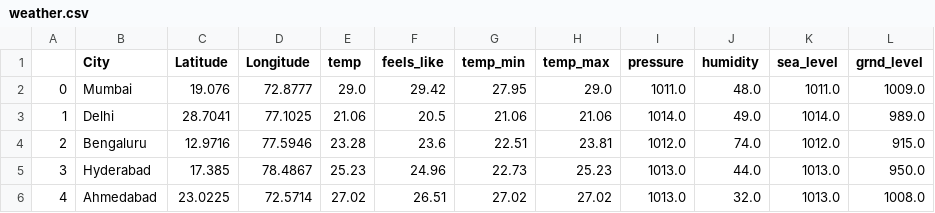
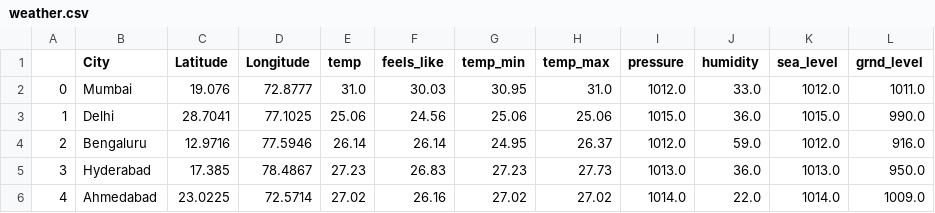
Before and after one commit to kavyajeetbora/airflow_streamlit_orchestration, a CSV file: config/data/weather.csv, drawn as a sheet; only a part is shown; the diff covers the shown part only.

```diff
--- a/config/data/weather.csv
+++ b/config/data/weather.csv
@@ -1,6 +1,6 @@
 ,City,Latitude,Longitude,temp,feels_like,temp_min,temp_max,pressure,humidity,sea_level,grnd_level
-0,Mumbai,19.076,72.8777,29.0,29.42,27.95,29.0,1011.0,48.0,1011.0,1009.0
-1,Delhi,28.7041,77.1025,21.06,20.5,21.06,21.06,1014.0,49.0,1014.0,989.0
-2,Bengaluru,12.9716,77.5946,23.28,23.6,22.51,23.81,1012.0,74.0,1012.0,915.0
-3,Hyderabad,17.385,78.4867,25.23,24.96,22.73,25.23,1013.0,44.0,1013.0,950.0
-4,Ahmedabad,23.0225,72.5714,27.02,26.51,27.02,27.02,1013.0,32.0,1013.0,1008.0
+0,Mumbai,19.076,72.8777,31.0,30.03,30.95,31.0,1012.0,33.0,1012.0,1011.0
+1,Delhi,28.7041,77.1025,25.06,24.56,25.06,25.06,1015.0,36.0,1015.0,990.0
+2,Bengaluru,12.9716,77.5946,26.14,26.14,24.95,26.37,1012.0,59.0,1012.0,916.0
+3,Hyderabad,17.385,78.4867,27.23,26.83,27.23,27.73,1013.0,36.0,1013.0,950.0
+4,Ahmedabad,23.0225,72.5714,27.02,26.16,27.02,27.02,1014.0,22.0,1014.0,1009.0
```
Also changed, not shown: 97 edited cells elsewhere in this file, 9 other files.
